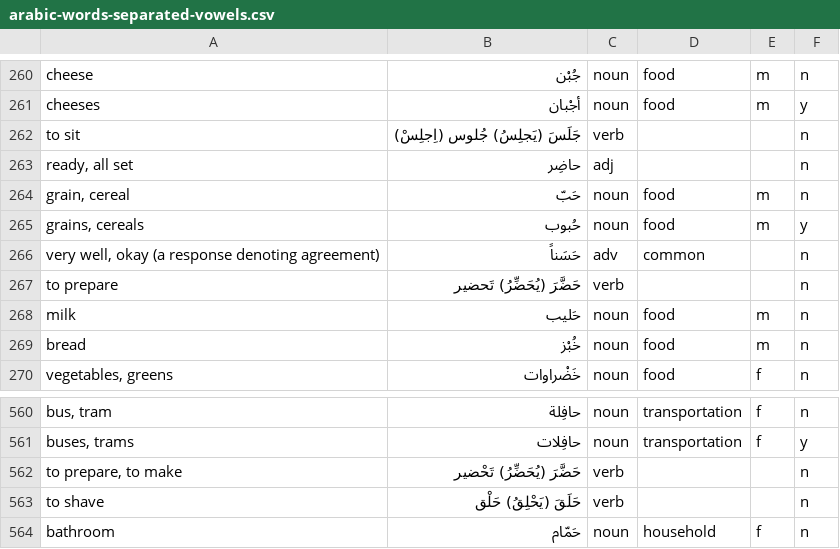
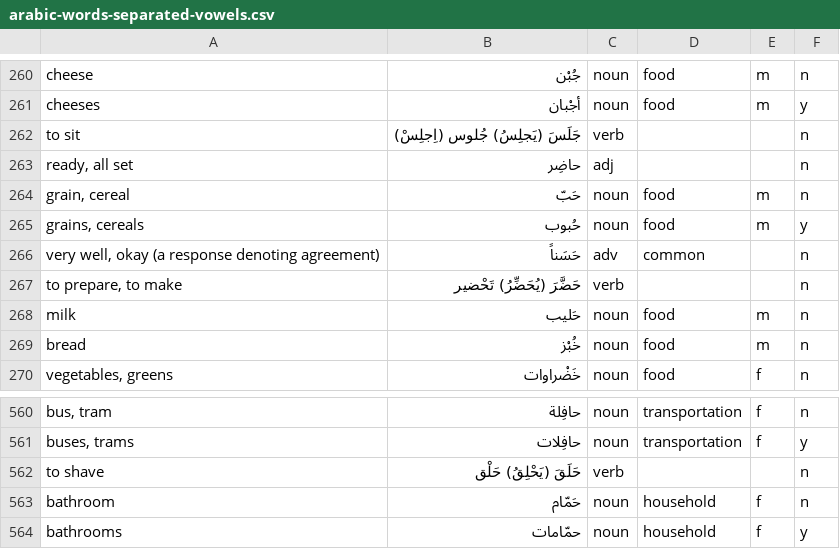
Before and after one commit to bmaupin/android-arabic-flashcards, a CSV file: support/scripts/arabic-words-separated-vowels.csv, drawn as a sheet; only a part is shown, gaps mark what is left out; the shorter side is filled out with more unchanged rows.

Commit message:
fix duplicate: to prepare (267-562)

```diff
--- a/support/scripts/arabic-words-separated-vowels.csv
+++ b/support/scripts/arabic-words-separated-vowels.csv
@@ -266,3 +266,3 @@ grains, cereals|حُبوب|noun|food|m|y
 very well, okay (a response denoting agreement)|حَسَناً|adv|common||n
-to prepare|حَضَّرَ (يُحَضِّرُ) تَحضير|verb|||n
+to prepare, to make|حَضَّرَ (يُحَضِّرُ) تَحْضير|verb|||n
 milk|حَليب|noun|food|m|n
@@ -561,3 +561,2 @@ bus, tram|حافِلة|noun|transportation|f|n
 buses, trams|حافِلات|noun|transportation|f|y
-to prepare, to make|حَضَّرَ (يُحَضِّرُ) تَحْضير|verb|||n
 to shave|حَلَقَ (يَحْلِقُ) حَلْق|verb|||n
```
Also changed, not shown: support/scripts/aws-chapters-new.csv, 2 other files.
